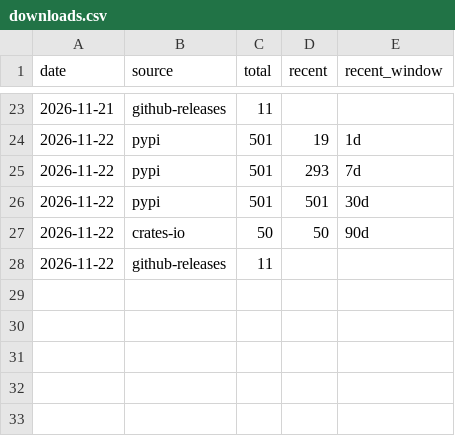
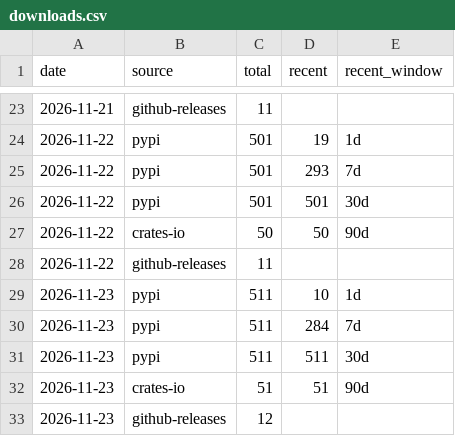
Before and after one commit to hameddavodi/cadrender, a CSV file: stats/downloads.csv, drawn as a sheet; only a part is shown, gaps mark what is left out.

```diff
--- a/stats/downloads.csv
+++ b/stats/downloads.csv
@@ -28 +28,6 @@ date,source,total,recent,recent_window
 2026-11-22,github-releases,11,,
+2026-11-23,pypi,511,10,1d
+2026-11-23,pypi,511,284,7d
+2026-11-23,pypi,511,511,30d
+2026-11-23,crates-io,51,51,90d
+2026-11-23,github-releases,12,,
```
